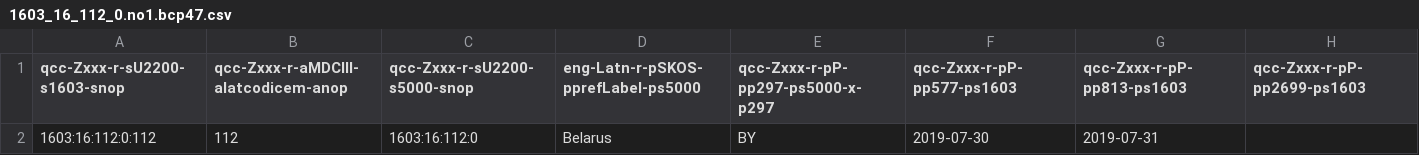
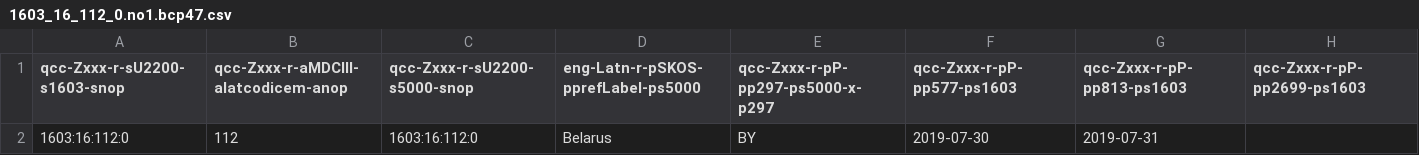
Before and after one commit to MDCIII/1603_16_112, a CSV file: 1603/16/112/0/1603_16_112_0.no1.bcp47.csv, drawn as a sheet.

```diff
--- a/1603/16/112/0/1603_16_112_0.no1.bcp47.csv
+++ b/1603/16/112/0/1603_16_112_0.no1.bcp47.csv
@@ -1,2 +1,2 @@
 qcc-Zxxx-r-sU2200-s1603-snop,qcc-Zxxx-r-aMDCIII-alatcodicem-anop,qcc-Zxxx-r-sU2200-s5000-snop,eng-Latn-r-pSKOS-pprefLabel-ps5000,qcc-Zxxx-r-pP-pp297-ps5000-x-p297,qcc-Zxxx-r-pP-pp577-ps1603,qcc-Zxxx-r-pP-pp813-ps1603,qcc-Zxxx-r-pP-pp2699-ps1603
-1603:16:112:0:112,112,1603:16:112:0,Belarus,BY,2019-07-30,2019-07-31,
+1603:16:112:0,112,1603:16:112:0,Belarus,BY,2019-07-30,2019-07-31,
```
Also changed, not shown: 1603/16/112/0/1603_16_112_0.no1.tm.hxl.csv, 6 other files.
